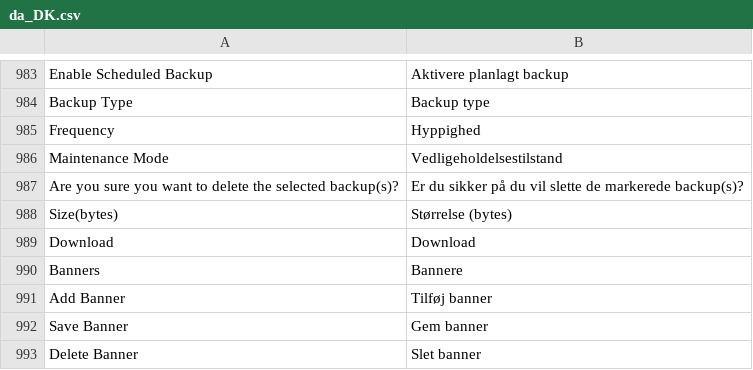
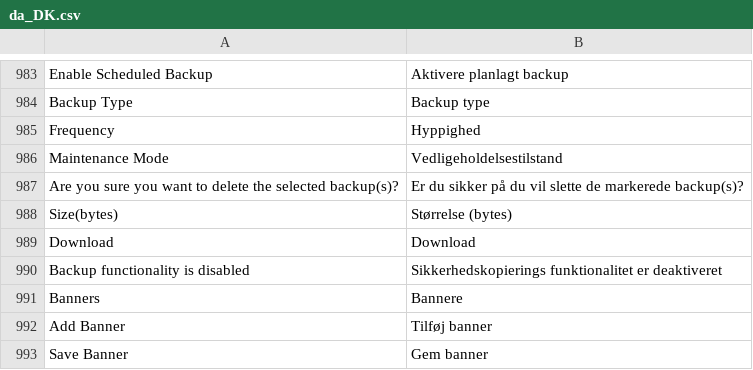
Before and after one commit to magento-l10n/language-da_DK, a CSV file: da_DK.csv, drawn as a sheet; only a part is shown, gaps mark what is left out; the shorter side is filled out with more unchanged rows.

Commit message:
Updating translations from Crowdin.

```diff
--- a/da_DK.csv
+++ b/da_DK.csv
@@ -995,2 +995,3 @@ Size(bytes),"Størrelse (bytes)"
 Download, Download
+"Backup functionality is disabled","Sikkerhedskopierings funktionalitet er deaktiveret"
 Banners,Bannere
```
Also changed, not shown: 1 other file.
